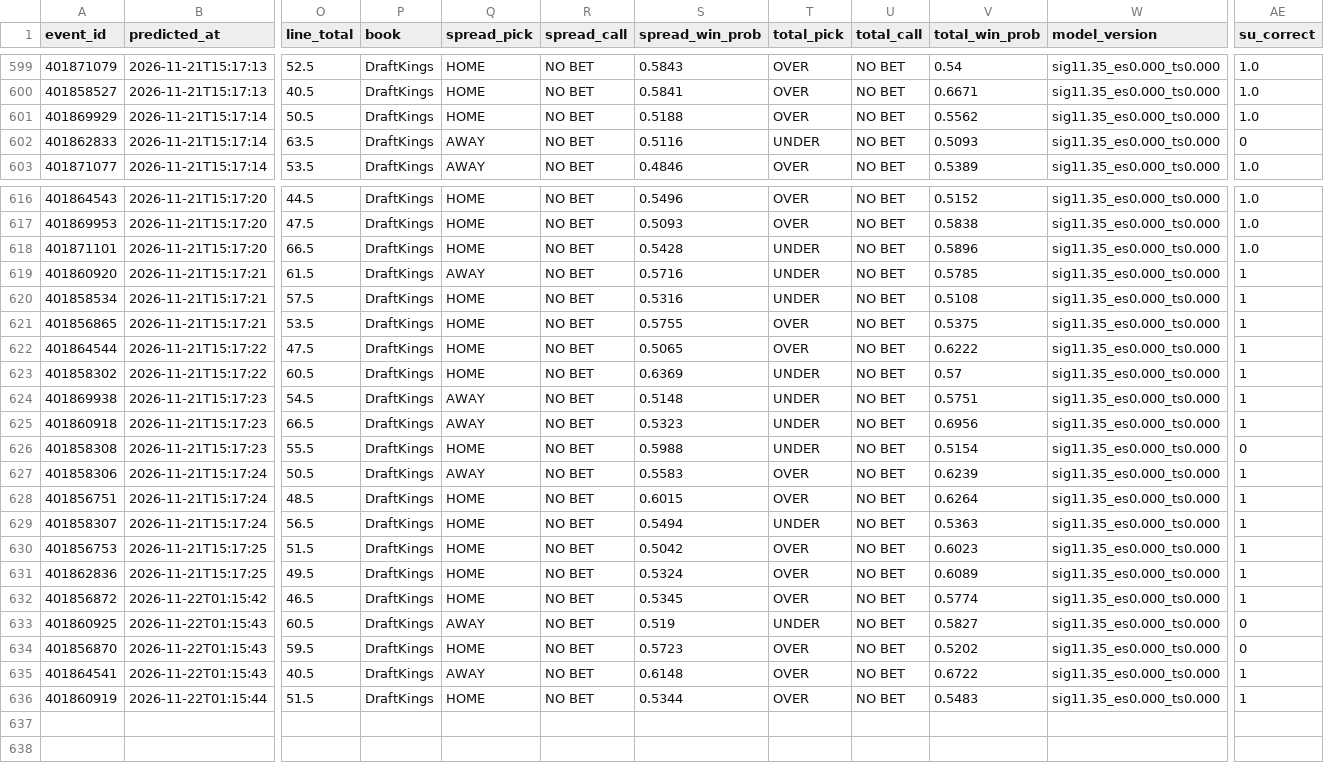
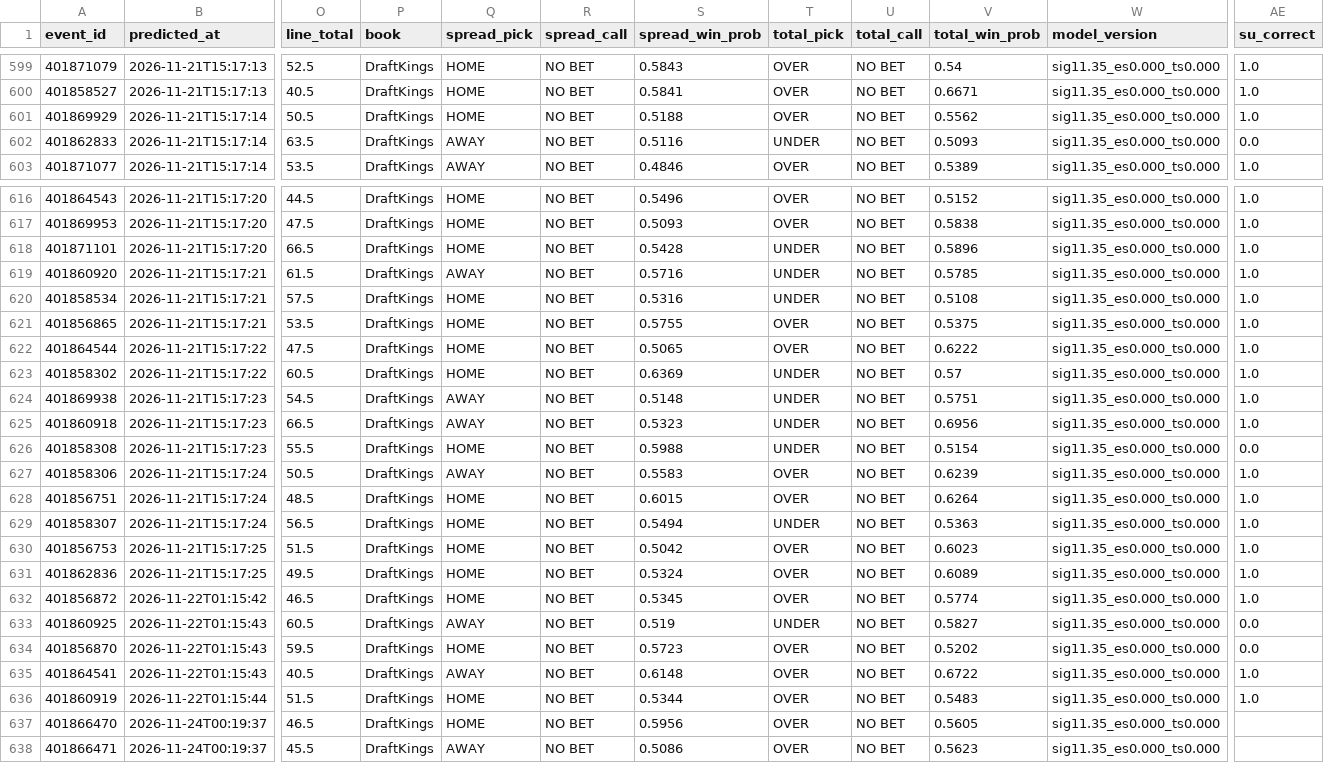
Before and after one commit to golfer1989/cfb-model, a CSV file: data/ledger.csv, drawn as a sheet; only a part is shown, gaps mark what is left out; rows hold the shown columns only; the diff names each change by its address in the sheet, - before the commit and + after, or states it on an @@ line.

```diff
--- a/data/ledger.csv
+++ b/data/ledger.csv
-AE602 (su_correct): 0
+AE602 (su_correct): 0.0
-AE619:AE625 (su_correct): 1
+AE619:AE625 (su_correct): 1.0
-AE626 (su_correct): 0
+AE626 (su_correct): 0.0
-AE627:AE632 (su_correct): 1
+AE627:AE632 (su_correct): 1.0
-AE633:AE634 (su_correct): 0
+AE633:AE634 (su_correct): 0.0
-AE635:AE636 (su_correct): 1
+AE635:AE636 (su_correct): 1.0
+row 637: 401866470 | 2026-11-24T00:19:37 | 46.5 | DraftKings | HOME | NO BET | 0.5956 | OVER | NO BET | 0.5605 | sig11.35_es0.000_ts0.000
+row 638: 401866471 | 2026-11-24T00:19:37 | 45.5 | DraftKings | AWAY | NO BET | 0.5086 | OVER | NO BET | 0.5623 | sig11.35_es0.000_ts0.000
```
Also changed, not shown: data/backtest_preds.csv, data/real_games.csv, 8 other files.
